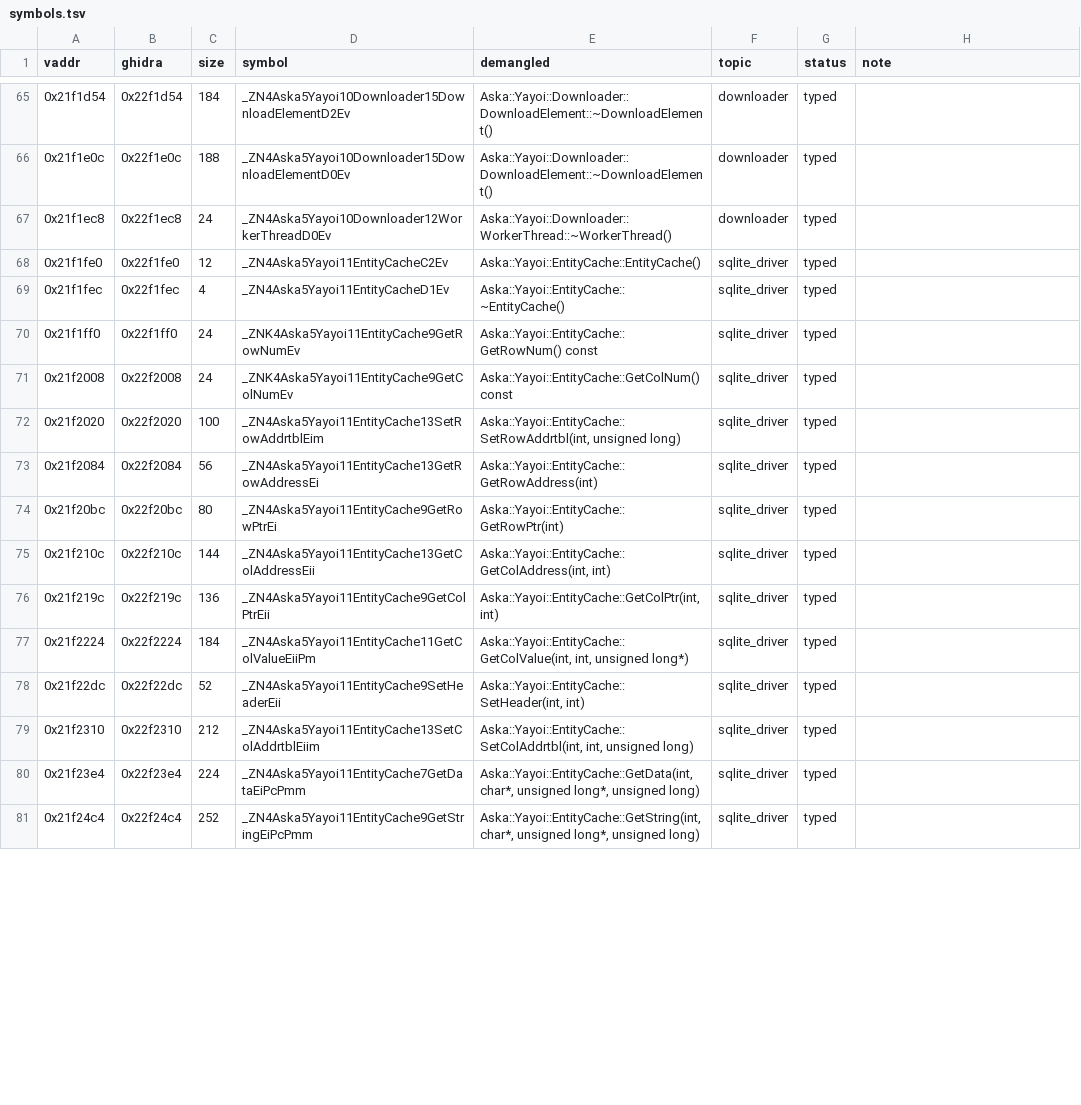
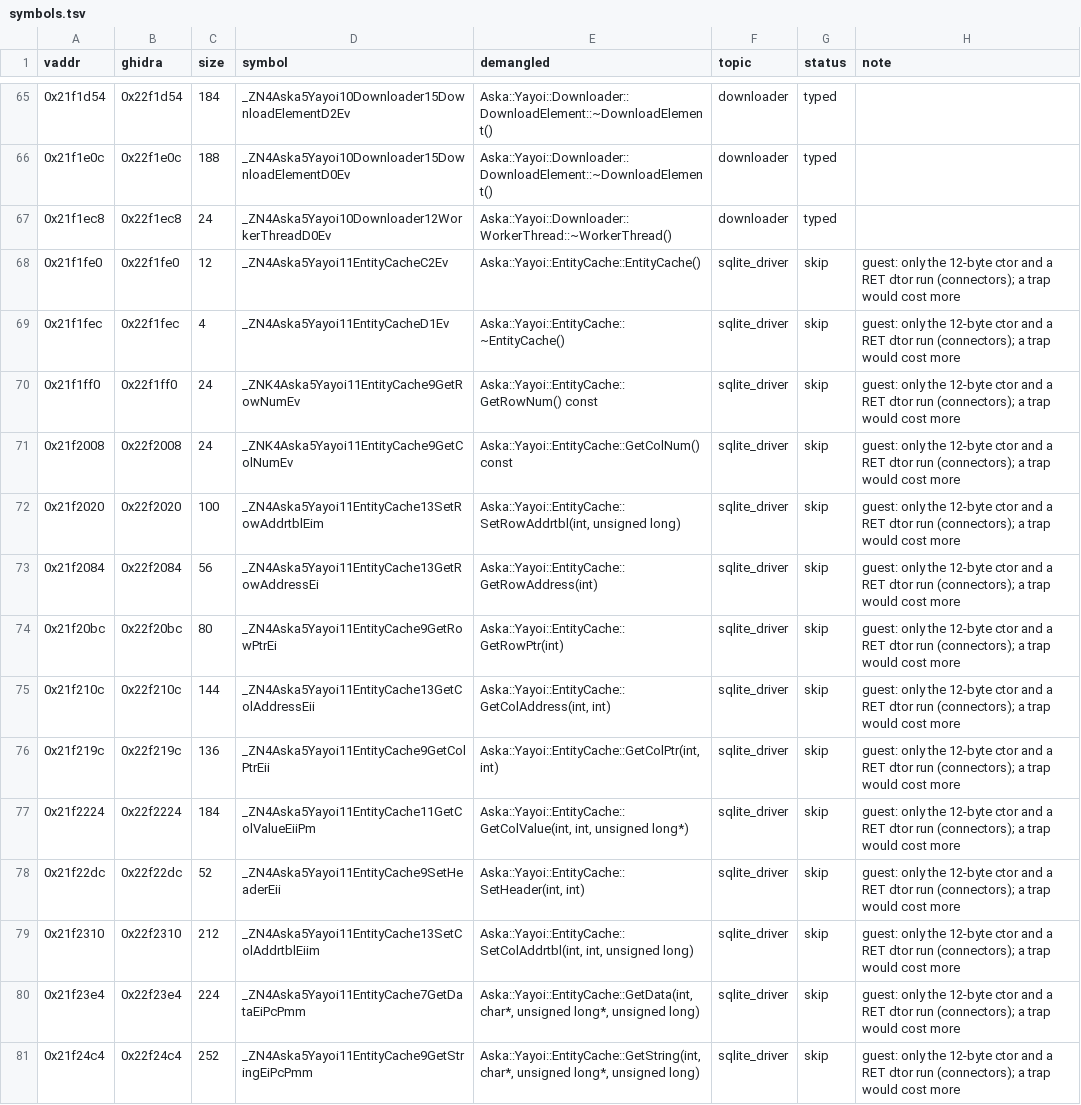
Before and after one commit to e45lee/star-ocean-anamesis-native, a TSV file: port/decomp/yayoi/symbols.tsv, drawn as a sheet; only a part is shown, gaps mark what is left out; the diff covers the shown part only.

```diff
--- a/port/decomp/yayoi/symbols.tsv
+++ b/port/decomp/yayoi/symbols.tsv
@@ -67,15 +67,15 @@ vaddr	ghidra	size	symbol	demangled	topic	status	note
 0x21f1ec8	0x22f1ec8	24	_ZN4Aska5Yayoi10Downloader12WorkerThreadD0Ev	Aska::Yayoi::Downloader::WorkerThread::~WorkerThread()	downloader	typed	
-0x21f1fe0	0x22f1fe0	12	_ZN4Aska5Yayoi11EntityCacheC2Ev	Aska::Yayoi::EntityCache::EntityCache()	sqlite_driver	typed	
-0x21f1fec	0x22f1fec	4	_ZN4Aska5Yayoi11EntityCacheD1Ev	Aska::Yayoi::EntityCache::~EntityCache()	sqlite_driver	typed	
-0x21f1ff0	0x22f1ff0	24	_ZNK4Aska5Yayoi11EntityCache9GetRowNumEv	Aska::Yayoi::EntityCache::GetRowNum() const	sqlite_driver	typed	
-0x21f2008	0x22f2008	24	_ZNK4Aska5Yayoi11EntityCache9GetColNumEv	Aska::Yayoi::EntityCache::GetColNum() const	sqlite_driver	typed	
-0x21f2020	0x22f2020	100	_ZN4Aska5Yayoi11EntityCache13SetRowAddrtblEim	Aska::Yayoi::EntityCache::SetRowAddrtbl(int, unsigned long)	sqlite_driver	typed	
-0x21f2084	0x22f2084	56	_ZN4Aska5Yayoi11EntityCache13GetRowAddressEi	Aska::Yayoi::EntityCache::GetRowAddress(int)	sqlite_driver	typed	
-0x21f20bc	0x22f20bc	80	_ZN4Aska5Yayoi11EntityCache9GetRowPtrEi	Aska::Yayoi::EntityCache::GetRowPtr(int)	sqlite_driver	typed	
-0x21f210c	0x22f210c	144	_ZN4Aska5Yayoi11EntityCache13GetColAddressEii	Aska::Yayoi::EntityCache::GetColAddress(int, int)	sqlite_driver	typed	
-0x21f219c	0x22f219c	136	_ZN4Aska5Yayoi11EntityCache9GetColPtrEii	Aska::Yayoi::EntityCache::GetColPtr(int, int)	sqlite_driver	typed	
-0x21f2224	0x22f2224	184	_ZN4Aska5Yayoi11EntityCache11GetColValueEiiPm	Aska::Yayoi::EntityCache::GetColValue(int, int, unsigned long*)	sqlite_driver	typed	
-0x21f22dc	0x22f22dc	52	_ZN4Aska5Yayoi11EntityCache9SetHeaderEii	Aska::Yayoi::EntityCache::SetHeader(int, int)	sqlite_driver	typed	
-0x21f2310	0x22f2310	212	_ZN4Aska5Yayoi11EntityCache13SetColAddrtblEiim	Aska::Yayoi::EntityCache::SetColAddrtbl(int, int, unsigned long)	sqlite_driver	typed	
-0x21f23e4	0x22f23e4	224	_ZN4Aska5Yayoi11EntityCache7GetDataEiPcPmm	Aska::Yayoi::EntityCache::GetData(int, char*, unsigned long*, unsigned long)	sqlite_driver	typed	
-0x21f24c4	0x22f24c4	252	_ZN4Aska5Yayoi11EntityCache9GetStringEiPcPmm	Aska::Yayoi::EntityCache::GetString(int, char*, unsigned long*, unsigned long)	sqlite_driver	typed	
+0x21f1fe0	0x22f1fe0	12	_ZN4Aska5Yayoi11EntityCacheC2Ev	Aska::Yayoi::EntityCache::EntityCache()	sqlite_driver	skip	guest: only the 12-byte ctor and a RET dtor run (connectors); a trap would cost more
+0x21f1fec	0x22f1fec	4	_ZN4Aska5Yayoi11EntityCacheD1Ev	Aska::Yayoi::EntityCache::~EntityCache()	sqlite_driver	skip	guest: only the 12-byte ctor and a RET dtor run (connectors); a trap would cost more
+0x21f1ff0	0x22f1ff0	24	_ZNK4Aska5Yayoi11EntityCache9GetRowNumEv	Aska::Yayoi::EntityCache::GetRowNum() const	sqlite_driver	skip	guest: only the 12-byte ctor and a RET dtor run (connectors); a trap would cost more
+0x21f2008	0x22f2008	24	_ZNK4Aska5Yayoi11EntityCache9GetColNumEv	Aska::Yayoi::EntityCache::GetColNum() const	sqlite_driver	skip	guest: only the 12-byte ctor and a RET dtor run (connectors); a trap would cost more
+0x21f2020	0x22f2020	100	_ZN4Aska5Yayoi11EntityCache13SetRowAddrtblEim	Aska::Yayoi::EntityCache::SetRowAddrtbl(int, unsigned long)	sqlite_driver	skip	guest: only the 12-byte ctor and a RET dtor run (connectors); a trap would cost more
+0x21f2084	0x22f2084	56	_ZN4Aska5Yayoi11EntityCache13GetRowAddressEi	Aska::Yayoi::EntityCache::GetRowAddress(int)	sqlite_driver	skip	guest: only the 12-byte ctor and a RET dtor run (connectors); a trap would cost more
+0x21f20bc	0x22f20bc	80	_ZN4Aska5Yayoi11EntityCache9GetRowPtrEi	Aska::Yayoi::EntityCache::GetRowPtr(int)	sqlite_driver	skip	guest: only the 12-byte ctor and a RET dtor run (connectors); a trap would cost more
+0x21f210c	0x22f210c	144	_ZN4Aska5Yayoi11EntityCache13GetColAddressEii	Aska::Yayoi::EntityCache::GetColAddress(int, int)	sqlite_driver	skip	guest: only the 12-byte ctor and a RET dtor run (connectors); a trap would cost more
+0x21f219c	0x22f219c	136	_ZN4Aska5Yayoi11EntityCache9GetColPtrEii	Aska::Yayoi::EntityCache::GetColPtr(int, int)	sqlite_driver	skip	guest: only the 12-byte ctor and a RET dtor run (connectors); a trap would cost more
+0x21f2224	0x22f2224	184	_ZN4Aska5Yayoi11EntityCache11GetColValueEiiPm	Aska::Yayoi::EntityCache::GetColValue(int, int, unsigned long*)	sqlite_driver	skip	guest: only the 12-byte ctor and a RET dtor run (connectors); a trap would cost more
+0x21f22dc	0x22f22dc	52	_ZN4Aska5Yayoi11EntityCache9SetHeaderEii	Aska::Yayoi::EntityCache::SetHeader(int, int)	sqlite_driver	skip	guest: only the 12-byte ctor and a RET dtor run (connectors); a trap would cost more
+0x21f2310	0x22f2310	212	_ZN4Aska5Yayoi11EntityCache13SetColAddrtblEiim	Aska::Yayoi::EntityCache::SetColAddrtbl(int, int, unsigned long)	sqlite_driver	skip	guest: only the 12-byte ctor and a RET dtor run (connectors); a trap would cost more
+0x21f23e4	0x22f23e4	224	_ZN4Aska5Yayoi11EntityCache7GetDataEiPcPmm	Aska::Yayoi::EntityCache::GetData(int, char*, unsigned long*, unsigned long)	sqlite_driver	skip	guest: only the 12-byte ctor and a RET dtor run (connectors); a trap would cost more
+0x21f24c4	0x22f24c4	252	_ZN4Aska5Yayoi11EntityCache9GetStringEiPcPmm	Aska::Yayoi::EntityCache::GetString(int, char*, unsigned long*, unsigned long)	sqlite_driver	skip	guest: only the 12-byte ctor and a RET dtor run (connectors); a trap would cost more
```
Also changed, not shown: 114 edited cells elsewhere in this file, 1 other file.
